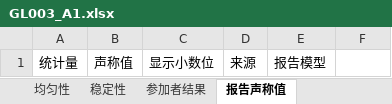
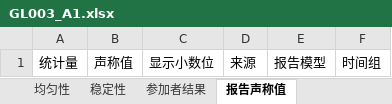
Before and after one commit to wangzhichao-jpg/openpt, an Excel workbook: examples/GL003_A1.xlsx, sheet 报告声称值, drawn as a sheet; values as stored, in another font and other column widths than the file's, no borders; the diff names each change by its address in the sheet, - before the commit and + after, or states it on an @@ line.

```diff
--- a/examples/GL003_A1.xlsx (sheet 报告声称值)
+++ b/examples/GL003_A1.xlsx (sheet 报告声称值)
-F1: (empty)
+F1: 时间组
```
Also changed, not shown: sheet 方法配置, sheet 项目信息, other sheet tabs, examples/synthetic_review.xlsx, 8 other files.
